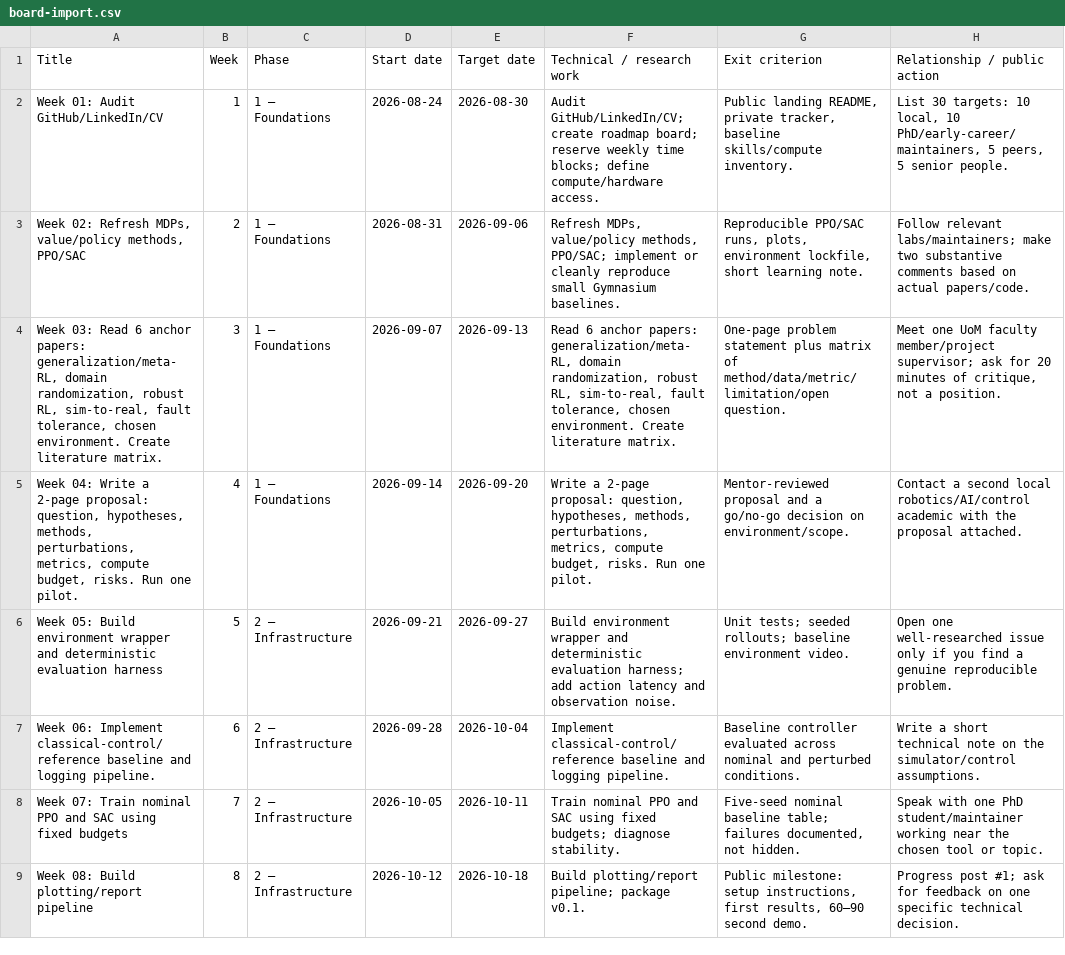
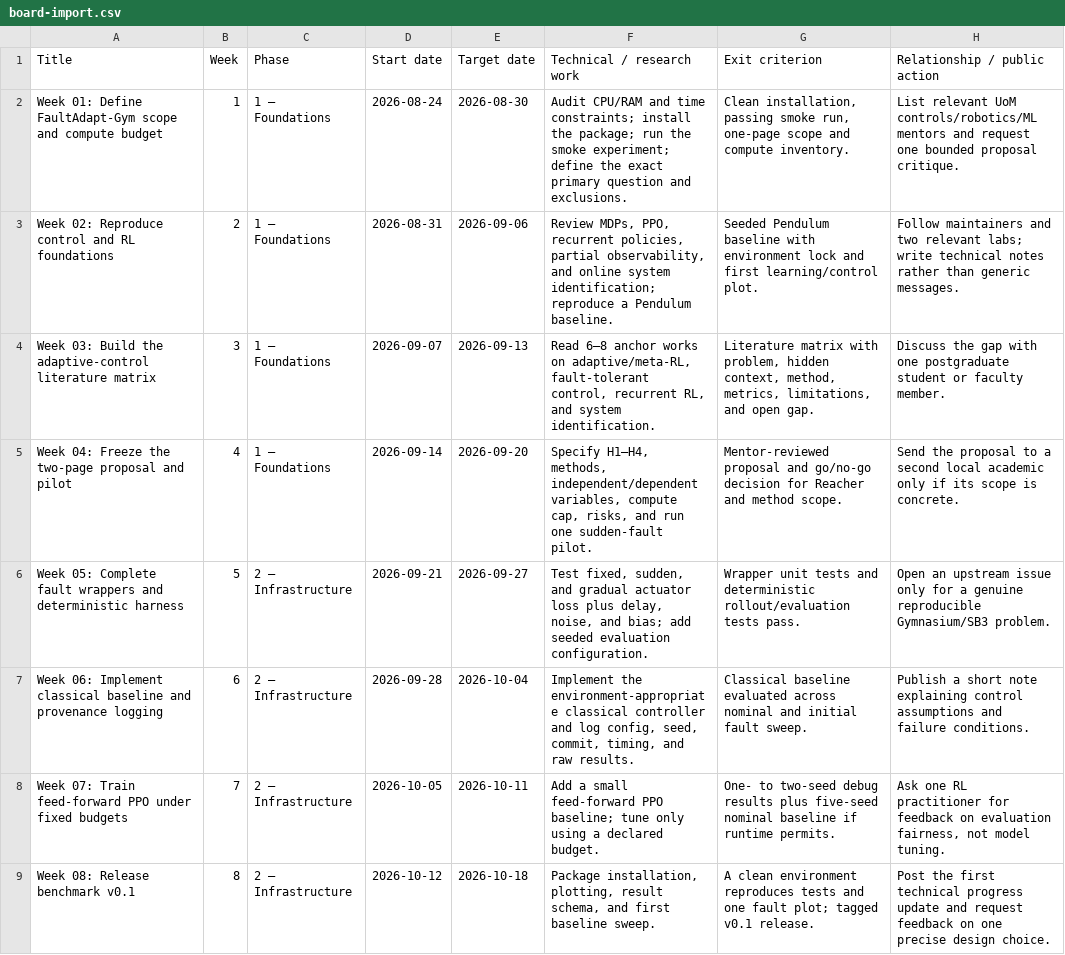
Before and after one commit to Chippy1520/faultadapt-gym, a CSV file: planning/board-import.csv, drawn as a sheet; only a part is shown; the diff covers the shown part only; the diff names each change by its address in the sheet, - before the commit and + after, or states it on an @@ line.

Commit message:
Pivot to CPU-first FaultAdapt-Gym benchmark

```diff
--- a/planning/board-import.csv
+++ b/planning/board-import.csv
-A2 (Title): Week 01: Audit GitHub/LinkedIn/CV
+A2 (Title): Week 01: Define FaultAdapt-Gym scope and compute budget
-F2 (Technical / research work): Audit GitHub/LinkedIn/CV; create roadmap board; reserve weekly time blocks; define compute/hardware access.
+F2 (Technical / research work): Audit CPU/RAM and time constraints; install the package; run the smoke experiment; define the exact primary question and exclusions.
-G2 (Exit criterion): Public landing README, private tracker, baseline skills/compute inventory.
+G2 (Exit criterion): Clean installation, passing smoke run, one-page scope and compute inventory.
-H2 (Relationship / public action): List 30 targets: 10 local, 10 PhD/early-career/maintainers, 5 peers, 5 senior people.
+H2 (Relationship / public action): List relevant UoM controls/robotics/ML mentors and request one bounded proposal critique.
-A3 (Title): Week 02: Refresh MDPs, value/policy methods, PPO/SAC
+A3 (Title): Week 02: Reproduce control and RL foundations
-F3 (Technical / research work): Refresh MDPs, value/policy methods, PPO/SAC; implement or cleanly reproduce small Gymnasium baselines.
+F3 (Technical / research work): Review MDPs, PPO, recurrent policies, partial observability, and online system identification; reproduce a Pendulum baseline.
-G3 (Exit criterion): Reproducible PPO/SAC runs, plots, environment lockfile, short learning note.
+G3 (Exit criterion): Seeded Pendulum baseline with environment lock and first learning/control plot.
-H3 (Relationship / public action): Follow relevant labs/maintainers; make two substantive comments based on actual papers/code.
+H3 (Relationship / public action): Follow maintainers and two relevant labs; write technical notes rather than generic messages.
-A4 (Title): Week 03: Read 6 anchor papers: generalization/meta-RL, domain randomization, robust RL, sim-to-real, fault tolerance, chosen environment. Create literature matrix.
+A4 (Title): Week 03: Build the adaptive-control literature matrix
-F4 (Technical / research work): Read 6 anchor papers: generalization/meta-RL, domain randomization, robust RL, sim-to-real, fault tolerance, chosen environment. Create literature matrix.
+F4 (Technical / research work): Read 6–8 anchor works on adaptive/meta-RL, fault-tolerant control, recurrent RL, and system identification.
-G4 (Exit criterion): One-page problem statement plus matrix of method/data/metric/limitation/open question.
+G4 (Exit criterion): Literature matrix with problem, hidden context, method, metrics, limitations, and open gap.
-H4 (Relationship / public action): Meet one UoM faculty member/project supervisor; ask for 20 minutes of critique, not a position.
+H4 (Relationship / public action): Discuss the gap with one postgraduate student or faculty member.
-A5 (Title): Week 04: Write a 2-page proposal: question, hypotheses, methods, perturbations, metrics, compute budget, risks. Run one pilot.
+A5 (Title): Week 04: Freeze the two-page proposal and pilot
-F5 (Technical / research work): Write a 2-page proposal: question, hypotheses, methods, perturbations, metrics, compute budget, risks. Run one pilot.
+F5 (Technical / research work): Specify H1–H4, methods, independent/dependent variables, compute cap, risks, and run one sudden-fault pilot.
-G5 (Exit criterion): …proposal and a go/no-go decision on environment/scope.
+G5 (Exit criterion): …proposal and go/no-go decision for Reacher and method scope.
-H5 (Relationship / public action): Contact a second local robotics/AI/control academic with the proposal attached.
+H5 (Relationship / public action): Send the proposal to a second local academic only if its scope is concrete.
-A6 (Title): Week 05: Build environment wrapper and deterministic evaluation harness
+A6 (Title): Week 05: Complete fault wrappers and deterministic harness
-F6 (Technical / research work): Build environment wrapper and deterministic evaluation harness; add action latency and observation noise.
+F6 (Technical / research work): Test fixed, sudden, and gradual actuator loss plus delay, noise, and bias; add seeded evaluation configuration.
-G6 (Exit criterion): Unit tests; seeded rollouts; baseline environment video.
+G6 (Exit criterion): Wrapper unit tests and deterministic rollout/evaluation tests pass.
-H6 (Relationship / public action): Open one well-researched issue only if you find a genuine reproducible problem.
+H6 (Relationship / public action): Open an upstream issue only for a genuine reproducible Gymnasium/SB3 problem.
-A7 (Title): …06: Implement classical-control/reference baseline and logging pipeline.
+A7 (Title): …06: Implement classical baseline and provenance logging
-F7 (Technical / research work): Implement classical-control/reference baseline and logging pipeline.
+F7 (Technical / research work): Implement the environment-appropriate classical controller and log config, seed, commit, timing, and raw results.
-G7 (Exit criterion): Baseline controller evaluated across nominal and perturbed conditions.
+G7 (Exit criterion): Classical baseline evaluated across nominal and initial fault sweep.
-H7 (Relationship / public action): Write a short technical note on the simulator/control assumptions.
+H7 (Relationship / public action): Publish a short note explaining control assumptions and failure conditions.
-A8 (Title): …07: Train nominal PPO and SAC using fixed budgets
+A8 (Title): …07: Train feed-forward PPO under fixed budgets
-F8 (Technical / research work): Train nominal PPO and SAC using fixed budgets; diagnose stability.
+F8 (Technical / research work): Add a small feed-forward PPO baseline; tune only using a declared budget.
-G8 (Exit criterion): Five-seed nominal baseline table; failures documented, not hidden.
+G8 (Exit criterion): One- to two-seed debug results plus five-seed nominal baseline if runtime permits.
-H8 (Relationship / public action): Speak with one PhD student/maintainer working near the chosen tool or topic.
+H8 (Relationship / public action): Ask one RL practitioner for feedback on evaluation fairness, not model tuning.
-A9 (Title): Week 08: Build plotting/report pipeline
+A9 (Title): Week 08: Release benchmark v0.1
-F9 (Technical / research work): Build plotting/report pipeline; package v0.1.
+F9 (Technical / research work): Package installation, plotting, result schema, and first baseline sweep.
-G9 (Exit criterion): Public milestone: setup instructions, first results, 60–90 second demo.
+G9 (Exit criterion): A clean environment reproduces tests and one fault plot; tagged v0.1 release.
-H9 (Relationship / public action): Progress post #1; ask for feedback on one specific technical decision.
+H9 (Relationship / public action): Post the first technical progress update and request feedback on one precise design choice.
```
Also changed, not shown: 64 edited cells elsewhere in this file, 15 other files.
